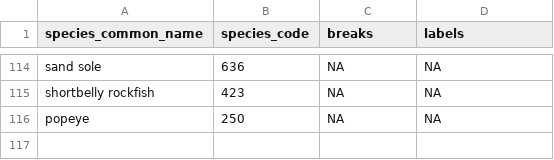
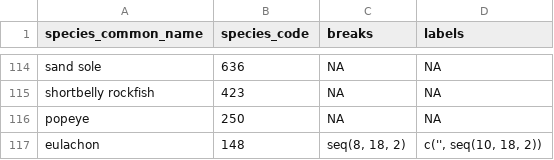
Before and after one commit to pbs-assess/gfsynopsis, a CSV file: report/length-axis-ticks.csv, drawn as a sheet; only a part is shown, gaps mark what is left out.

Commit message:
try to fix eulachon axes

```diff
--- a/report/length-axis-ticks.csv
+++ b/report/length-axis-ticks.csv
@@ -116 +116,2 @@ shortbelly rockfish,423,NA,NA
 popeye,250,NA,NA
+eulachon,148,"seq(8, 18, 2)","c('', seq(10, 18, 2))"
```
